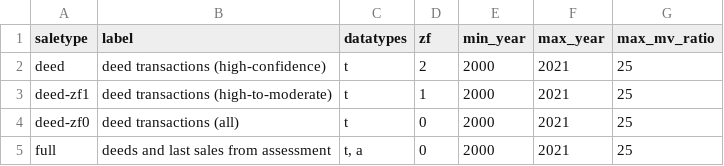
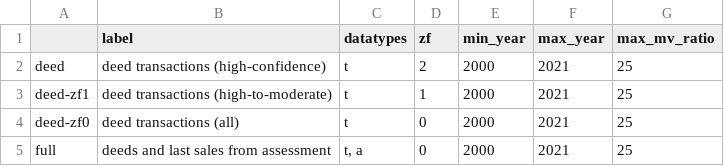
Before and after one commit to chrnolte/places-conus, a CSV file: docs/methods/estimation/cfg/saletype.csv, drawn as a sheet.

```diff
--- a/docs/methods/estimation/cfg/saletype.csv
+++ b/docs/methods/estimation/cfg/saletype.csv
@@ -1,2 +1,2 @@
-saletype,label,datatypes,zf,min_year,max_year,max_mv_ratio
+,label,datatypes,zf,min_year,max_year,max_mv_ratio
 deed,deed transactions (high-confidence),t,2,2000,2021,25
```
Also changed, not shown: docs/methods/estimation/cfg/estimator.csv, docs/methods/estimation/cfg/model.csv, 4 other files.
